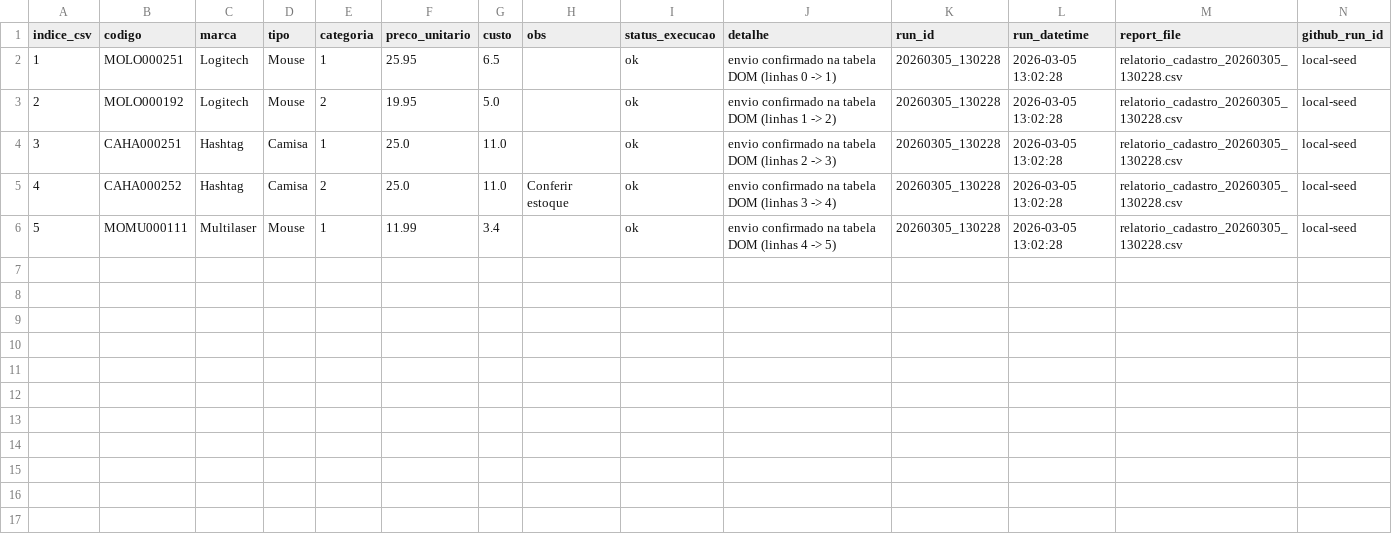
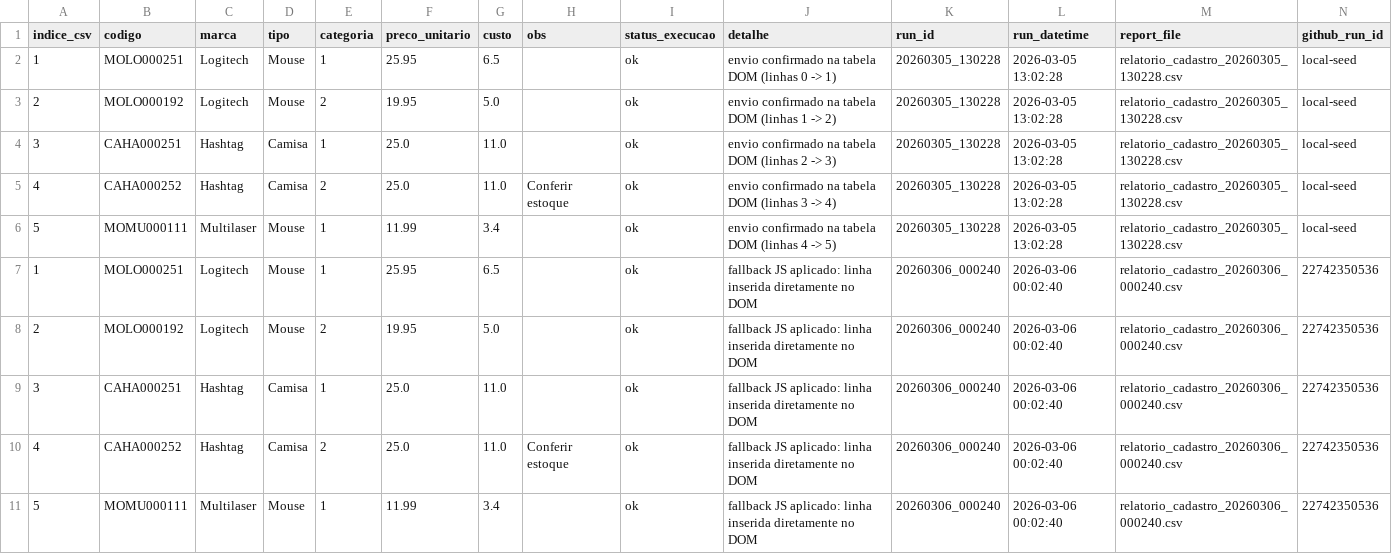
Before and after one commit to danyellambert/web-registration-automation, a CSV file: analytics/detailed_runs.csv, drawn as a sheet; only a part is shown; rows hold the shown columns only; the diff names each change by its address in the sheet, - before the commit and + after, or states it on an @@ line.

```diff
--- a/analytics/detailed_runs.csv
+++ b/analytics/detailed_runs.csv
+row 7: 1 | MOLO000251 | Logitech | Mouse | 1 | 25.95 | 6.5 |  | ok | fallback JS aplicado: linha inserida diretamente no DOM | 20260306_000240 | 2026-03-06 00:02:40 | relatorio_cadastro_20260306_000240.csv | 22742350536
+row 8: 2 | MOLO000192 | Logitech | Mouse | 2 | 19.95 | 5.0 |  | ok | fallback JS aplicado: linha inserida diretamente no DOM | 20260306_000240 | 2026-03-06 00:02:40 | relatorio_cadastro_20260306_000240.csv | 22742350536
+row 9: 3 | CAHA000251 | Hashtag | Camisa | 1 | 25.0 | 11.0 |  | ok | fallback JS aplicado: linha inserida diretamente no DOM | 20260306_000240 | 2026-03-06 00:02:40 | relatorio_cadastro_20260306_000240.csv | 22742350536
+row 10: 4 | CAHA000252 | Hashtag | Camisa | 2 | 25.0 | 11.0 | Conferir estoque | ok | fallback JS aplicado: linha inserida diretamente no DOM | 20260306_000240 | 2026-03-06 00:02:40 | relatorio_cadastro_20260306_000240.csv | 22742350536
+row 11: 5 | MOMU000111 | Multilaser | Mouse | 1 | 11.99 | 3.4 |  | ok | fallback JS aplicado: linha inserida diretamente no DOM | 20260306_000240 | 2026-03-06 00:02:40 | relatorio_cadastro_20260306_000240.csv | 22742350536
```
Also changed, not shown: analytics/history_runs.csv.
